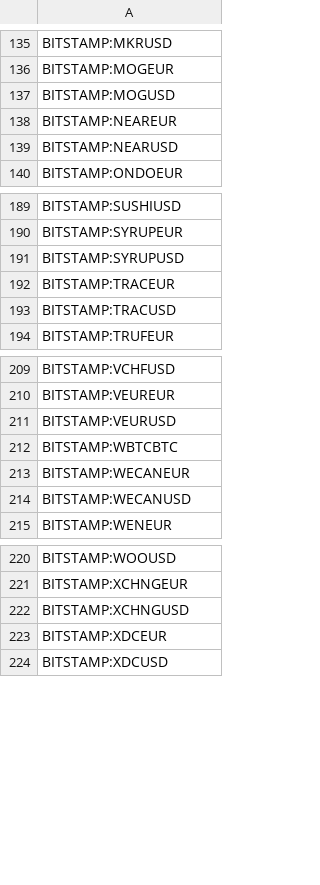
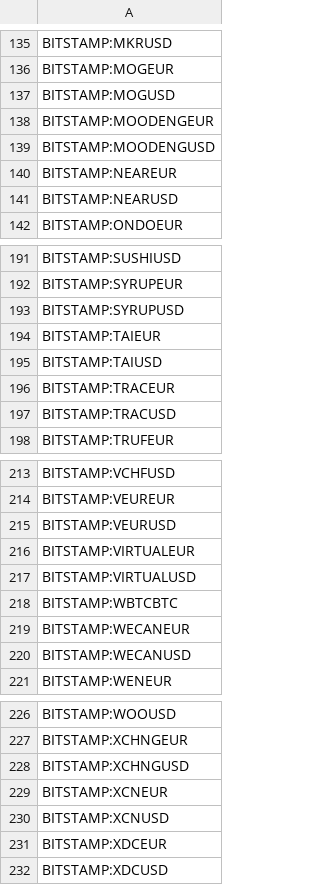
Before and after one commit to CryptowChris/Crypto-Exchanges-Tickers, a CSV file: tickers/Bitstamp.csv, drawn as a sheet; only a part is shown, gaps mark what is left out.

Commit message:
Update tickers 2025-08-27
Modified CSV files: tickers/Binance.futures.csv, tickers/BingX.csv, tickers/BingX.futures.csv, tickers/Bitget.csv, tickers/Bitget.futures.csv, tickers/Bitstamp.csv, tickers/BloFin.csv, tickers/BloFin.futures.csv, tickers/Bybit.csv, tickers/Bybit.futures.csv, tickers/CoinEx.csv, tickers/Gate.io.futures.csv, tickers/Gateio.csv, tickers/Gemini.csv, tickers/Huobi.csv, tickers/Kucoin.futures.csv, tickers/Mexc.csv, tickers/Mexc.futures.csv, tickers/Phemex.csv, tickers/Poloniex.csv

Summary of changes:
Binance.futures:
  + Added lines:
    + BINANCE:BASUSDT.P
    + BINANCE:BTRUSDT.P

BingX:
  + Added lines:
    + BINGX:CAMPUSDTPS

BingX.futures:
  + Added lines:
    + BINGX:BASUSDT.P
    + BINGX:BTRUSDT.P
    + BINGX:CROUSDT.P

Bitget:
  + Added lines:
    + BITGET:BTRUSDT
    + BITGET:CAMPUSDT

Bitget.futures:
  + Added lines:
    + BITGET:AAPLUSDT.P
    + BITGET:AMZNUSDT.P
    + BITGET:BASUSDT.P
    + BITGET:BTRUSDT.P
    + BITGET:COINUSDT.P
    + BITGET:DFDVUSDT.P
    + BITGET:FLOCKUSDT.P
    + BITGET:GOOGLUSDT.P
    + BITGET:HOODUSDT.P
    + BITGET:MCDUSDT.P
    ...

Bitstamp:
  + Added lines:
    + BITSTAMP:MOODENGEUR
    + BITSTAMP:MOODENGUSD
    + BITSTAMP:TAIEUR
    + BITSTAMP:TAIUSD
    + BITSTAMP:VIRTUALEUR
    + BITSTAMP:VIRTUALUSD
    + BITSTAMP:XCNEUR
    + BITSTAMP:XCNUSD

BloFin:
  + Added lines:
    + BLOFIN:BASUSDT
    + BLOFIN:BTRUSDT

BloFin.futures:
  + Added lines:
    + BLOFIN:BASUSDT
    + BLOFIN:BTRUSDT

Bybit:
  + Added lines:
    + BYBIT:CAMPUSDT

Bybit.futures:
  + Added lines:
    + BYBIT:BSUUSDT.P
    + BYBIT:BTRUSDT.P
  - Removed lines:
    - BYBIT:SOLOUSDT.P
    - BYBIT:SOLPERP.P

CoinEx:
  + Added lines:
    + COINEX:BTRUSDT
    + COINEX:PREXPLUSDT
  - Removed lines:
    - COINEX:LUNASOLUSDT

Gate.io.futures:
  + Added lines:
    + GATEIO:BTRUSDT.P
    + GATEIO:CAMPUSDT.P

Gateio:
  + Added lines:
    + GATEIO:CAMPUSDT
    + GATEIO:LIVEUSDT
  - Removed lines:
    - GATEIO:AIBBUSDT
    - GATEIO:AITUSDT
    - GATEIO:ATOLOUSDT
    - GATEIO:BEARUSDT
    - GATEIO:CVTXUSDT
    - GATEIO:DERPUSDT
    - GATEIO:HOTCROSSUSDT
    - GATEIO:ITRUMPUSDT
    - GATEIO:KEXUSDT
    - GATEIO:LFWUSDT
    ...

Gemini:
  + Added lines:
    + GEMINI:BTCUSDCPERP
    + GEMINI:ETHUSDCPERP

Huobi:
  + Added lines:
    + HUOBI:CAMPUSDT

Kucoin.futures:
  + Added lines:
    + KUCOIN:BASUSDTM.P
    + KUCOIN:BTRUSDTM.P
    + KUCOIN:CAMPUSDTM.P

Mexc:
  + Added lines:

[Summary truncated]

```diff
--- a/tickers/Bitstamp.csv
+++ b/tickers/Bitstamp.csv
@@ -137,2 +137,4 @@ BITSTAMP:MOGEUR
 BITSTAMP:MOGUSD
+BITSTAMP:MOODENGEUR
+BITSTAMP:MOODENGUSD
 BITSTAMP:NEAREUR
@@ -191,2 +193,4 @@ BITSTAMP:SYRUPEUR
 BITSTAMP:SYRUPUSD
+BITSTAMP:TAIEUR
+BITSTAMP:TAIUSD
 BITSTAMP:TRACEUR
@@ -211,2 +215,4 @@ BITSTAMP:VEUREUR
 BITSTAMP:VEURUSD
+BITSTAMP:VIRTUALEUR
+BITSTAMP:VIRTUALUSD
 BITSTAMP:WBTCBTC
@@ -222,2 +228,4 @@ BITSTAMP:XCHNGEUR
 BITSTAMP:XCHNGUSD
+BITSTAMP:XCNEUR
+BITSTAMP:XCNUSD
 BITSTAMP:XDCEUR
```
Also changed, not shown: tickers/Bitget.futures.csv, tickers/Gateio.csv, 17 other files.
